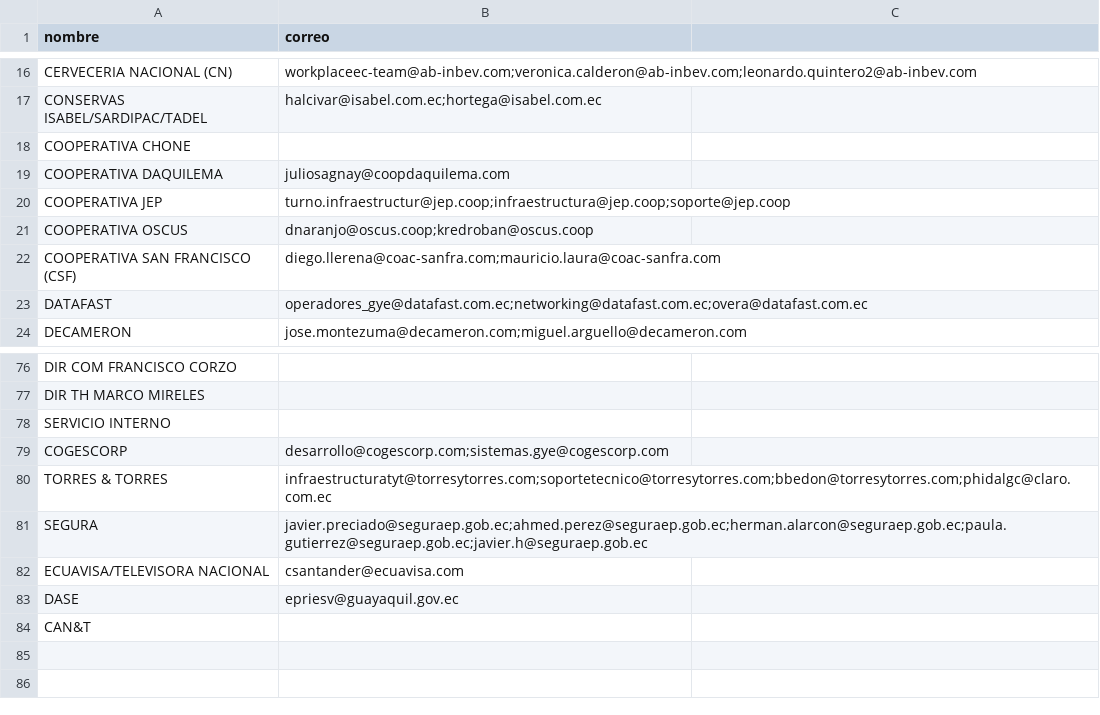
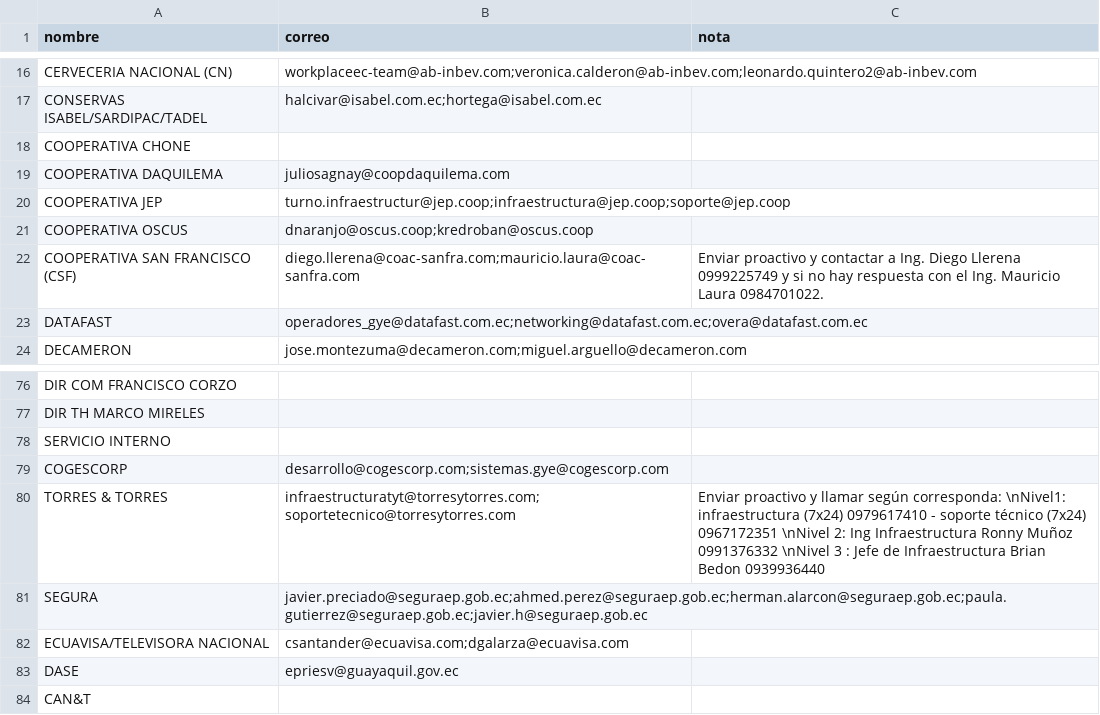
Before and after one commit to djavorti/sistema_tickets, a CSV file: app/static/clientes.csv, drawn as a sheet; only a part is shown, gaps mark what is left out; the diff names each change by its address in the sheet, - before the commit and + after, or states it on an @@ line.

Commit message:
mejoro trabajos_programados y se implementa herramientas para avisar a usuario si el cliente tiene alguna peticion especifica antes de enviar correo proactivo

```diff
--- a/app/static/clientes.csv
+++ b/app/static/clientes.csv
-C1: (empty)
+C1: nota
-C22 (nota): (empty)
+C22 (nota): Enviar proactivo y contactar a Ing. Diego Llerena 0999225749 y si no hay respuesta con el Ing. Mauricio Laura 0984701022.
-B80 (correo): infraestructuratyt@torresytorres.com;soportetecnico@torresytorres.com;bbedon@torresytorres.com;phidalgc@claro.com.ec
+B80 (correo): infraestructuratyt@torresytorres.com;soportetecnico@torresytorres.com
-C80 (nota): (empty)
+C80 (nota): Enviar proactivo y llamar según corresponda: \nNivel1: infraestructura (7x24) 0979617410 - soporte técnico (7x24) 0967172351 \nNivel 2: Ing Infraestructura Ronny Muñoz 0991376332 \nNivel 3 : Jefe de Infraestructura Brian Bedon 0939936440
-B82 (correo): csantander@ecuavisa.com
+B82 (correo): csantander@ecuavisa.com;dgalarza@ecuavisa.com
```
Also changed, not shown: 6 other files.
